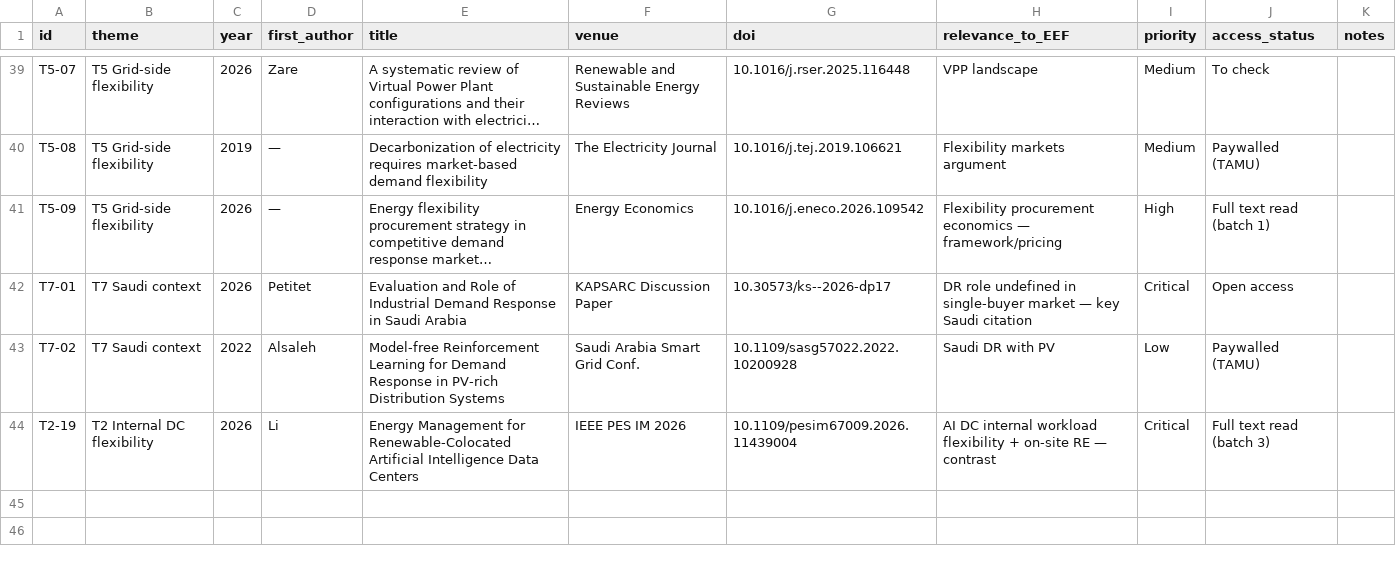
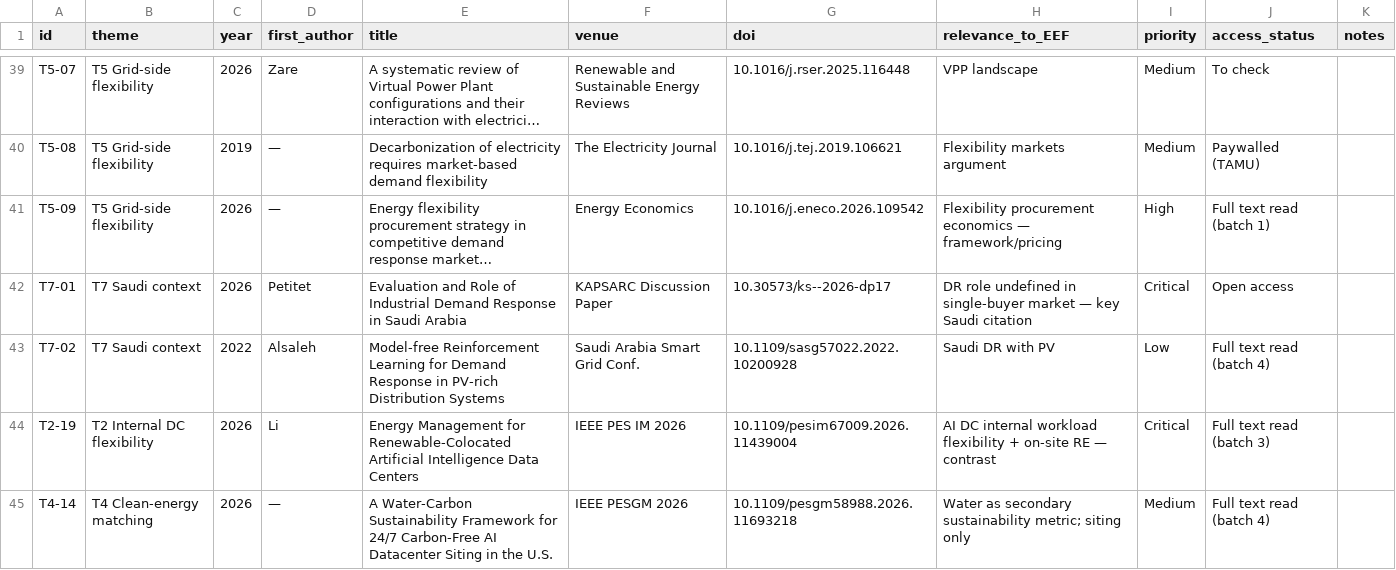
Before and after one commit to alnasser2030/EVM-SMART, a CSV file: docs/literature/literature_matrix_v0.csv, drawn as a sheet; only a part is shown, gaps mark what is left out; long unchanged cells end in …; the diff covers the shown part only; the diff names each change by its address in the sheet, - before the commit and + after, or states it on an @@ line.

```diff
--- a/docs/literature/literature_matrix_v0.csv
+++ b/docs/literature/literature_matrix_v0.csv
-J43 (access_status): Paywalled (TAMU)
+J43 (access_status): Full text read (batch 4)
+row 45: T4-14 | T4 Clean-energy matching | 2026 | — | A Water-Carbon Sustainability Framework for 24/7 Carbon-Free AI Datacenter Siting in the U.S. | IEEE PESGM 2026 | 10.1109/pesgm58988.2026.11693218 | Water as secondary sustainability metric; siting only | Medium | Full text read (batch 4)
```
Also changed, not shown: 2 added rows and 1 edited cell elsewhere in this file, 1 other file.
